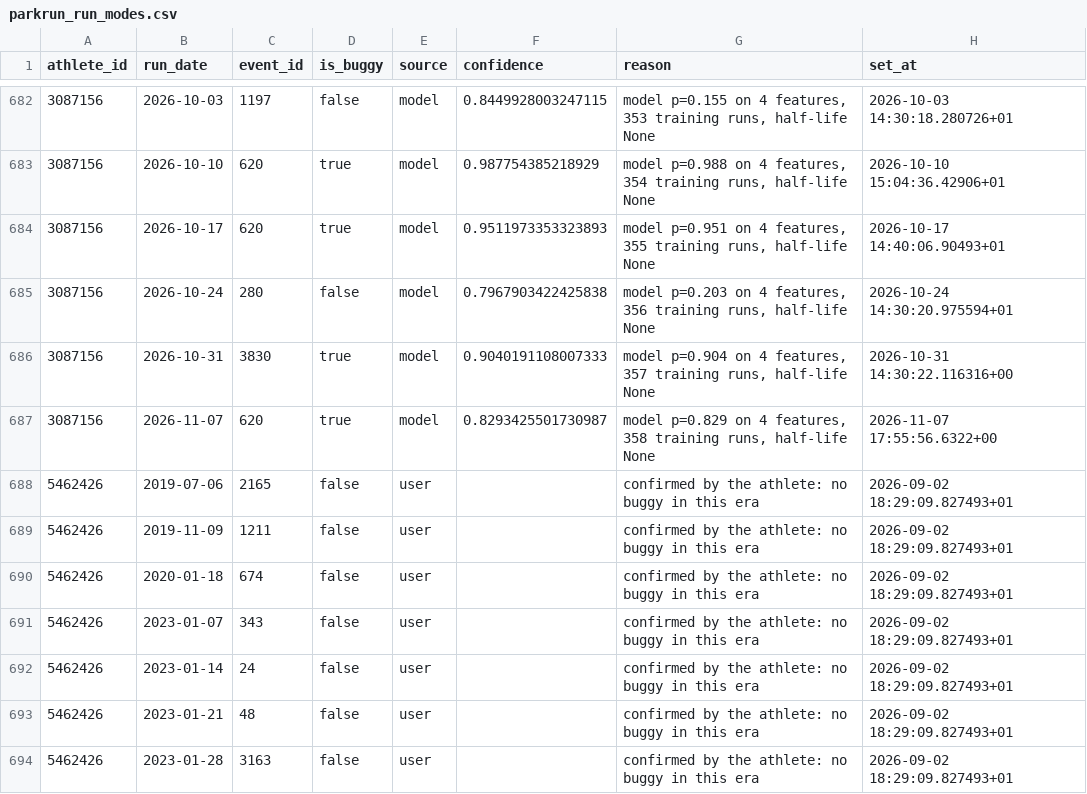
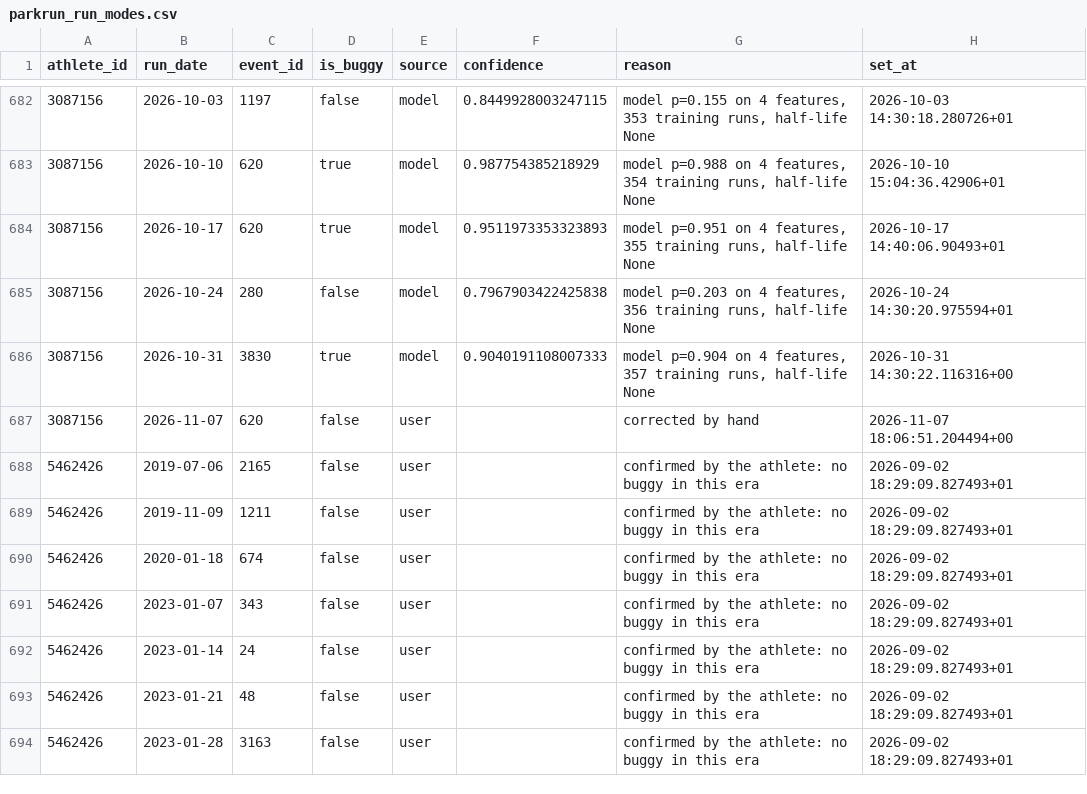
Before and after one commit to rajumazumder-stst/parkrun_and_brunch, a CSV file: data/parkrun_run_modes.csv, drawn as a sheet; only a part is shown, gaps mark what is left out.

```diff
--- a/data/parkrun_run_modes.csv
+++ b/data/parkrun_run_modes.csv
@@ -686,3 +686,3 @@ athlete_id,run_date,event_id,is_buggy,source,confidence,reason,set_at
 3087156,2026-10-31,3830,true,model,0.9040191108007333,"model p=0.904 on 4 features, 357 training runs, half-life None",2026-10-31 14:30:22.116316+00
-3087156,2026-11-07,620,true,model,0.8293425501730987,"model p=0.829 on 4 features, 358 training runs, half-life None",2026-11-07 17:55:56.6322+00
+3087156,2026-11-07,620,false,user,,corrected by hand,2026-11-07 18:06:51.204494+00
 5462426,2019-07-06,2165,false,user,,confirmed by the athlete: no buggy in this era,2026-09-02 18:29:09.827493+01
```
Also changed, not shown: data/parkrun_results.csv, 1 other file.
